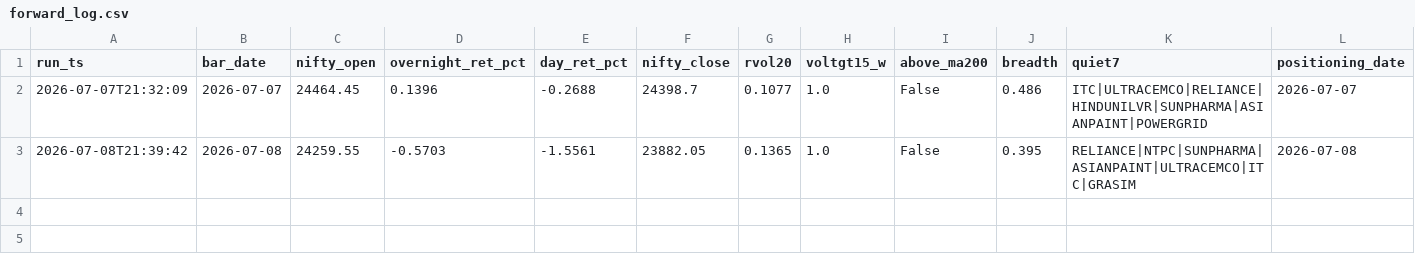
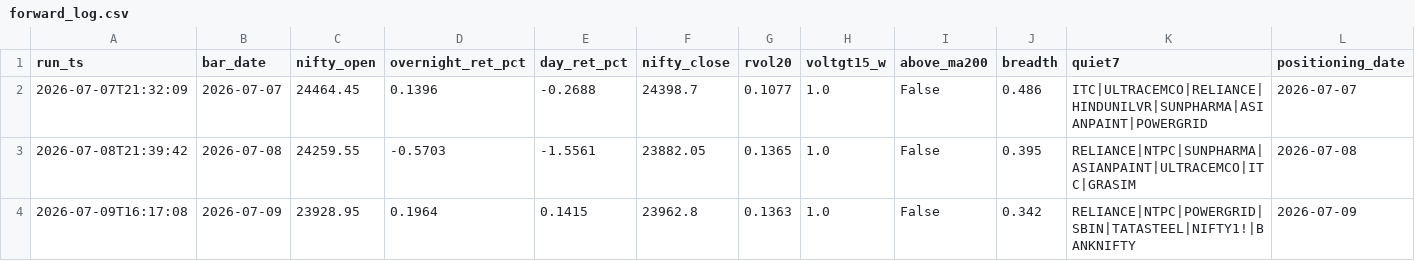
Before and after one commit to BaponChoudhury/TradeNifty, a CSV file: forward_log.csv, drawn as a sheet; only a part is shown; rows hold the shown columns only; the diff names each change by its address in the sheet, - before the commit and + after, or states it on an @@ line.

Commit message:
signal log 2026-07-09

```diff
--- a/forward_log.csv
+++ b/forward_log.csv
+row 4: 2026-07-09T16:17:08 | 2026-07-09 | 23928.95 | 0.1964 | 0.1415 | 23962.8 | 0.1363 | 1.0 | False | 0.342 | RELIANCE|NTPC|POWERGRID|SBIN|TATASTEEL|NIFTY1!|BANKNIFTY | 2026-07-09
```
Also changed, not shown: fii_positioning.csv.
